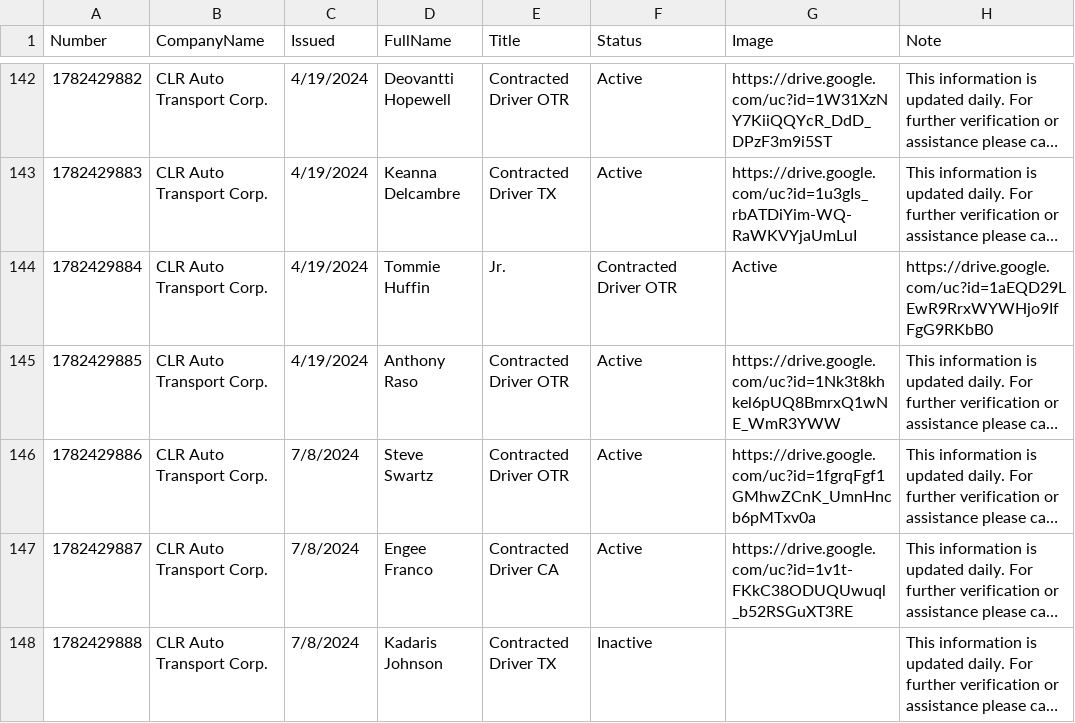
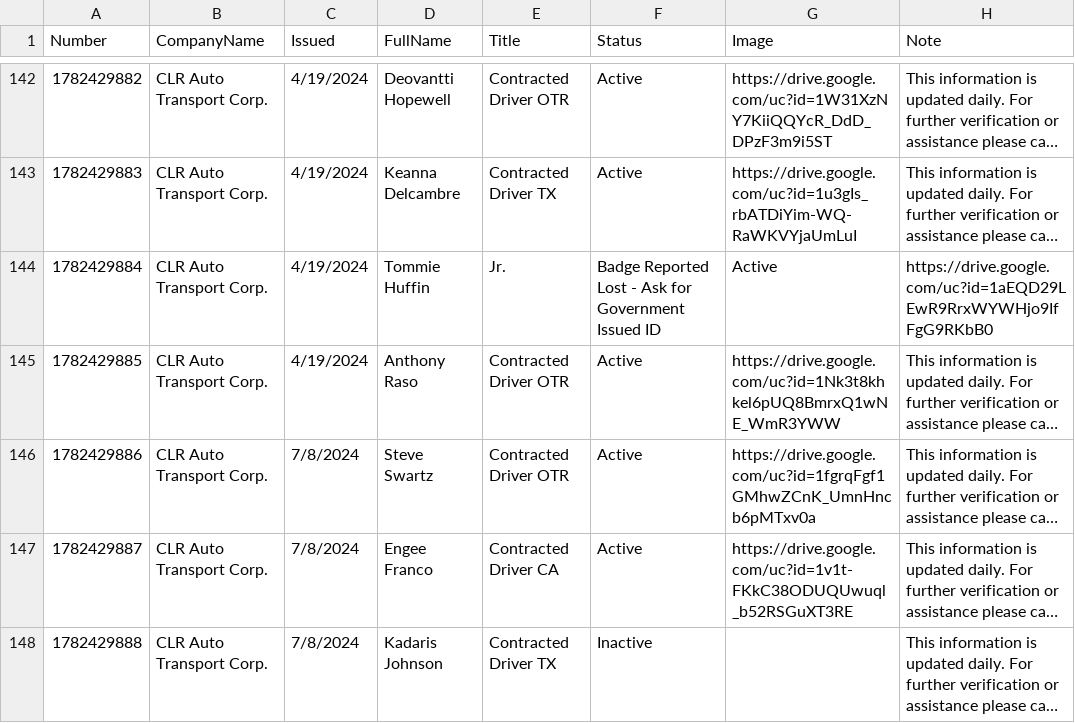
Before and after one commit to diversifiedcompany/badge-data, a CSV file: verifyidbadge.csv, drawn as a sheet; only a part is shown, gaps mark what is left out; long unchanged cells end in …; the diff names each change by its address in the sheet, - before the commit and + after, or states it on an @@ line.

Commit message:
Update via Admin Panel

```diff
--- a/verifyidbadge.csv
+++ b/verifyidbadge.csv
-F144 (Status): Contracted Driver OTR
+F144 (Status): Badge Reported Lost - Ask for Government Issued ID
```
